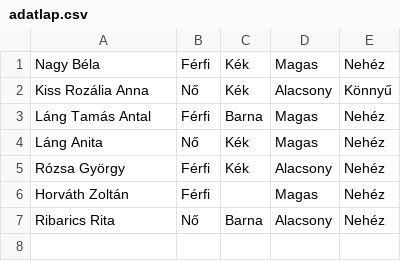
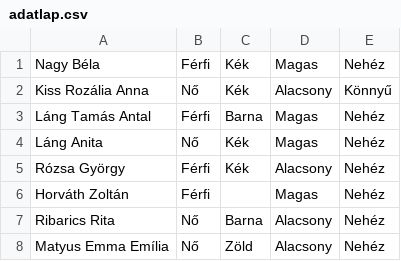
Before and after one commit to kobanya/SzemelyiUrlap, a CSV file: adatlap.csv, drawn as a sheet; the diff names each change by its address in the sheet, - before the commit and + after, or states it on an @@ line.

```diff
--- a/adatlap.csv
+++ b/adatlap.csv
+row 8: Matyus Emma Emília | Nő | Zöld | Alacsony | Nehéz
```
Also changed, not shown: 1 other file.
